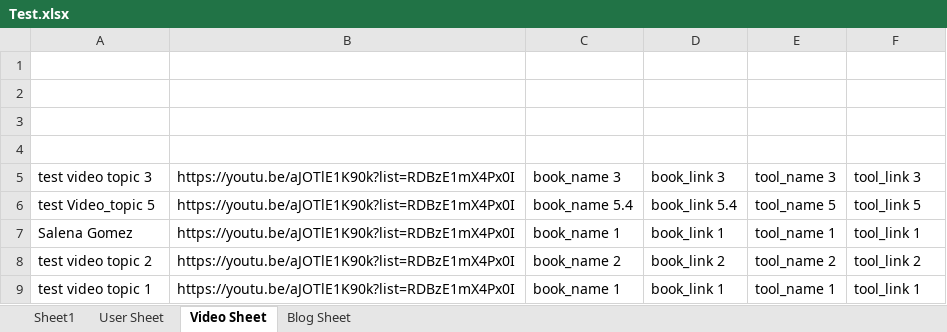
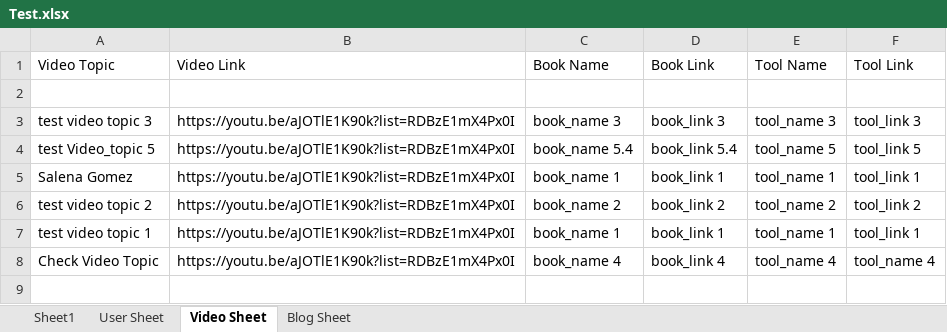
Before and after one commit to Shubhacker/webpage, an Excel workbook: Backend/Test.xlsx, sheet Video Sheet, drawn as a sheet; values as stored, in another font and other column widths than the file's, no borders; removed rows and columns are numbered as before the commit, all else as after; the diff names each change by its address in the sheet, - before the commit and + after, or states it on an @@ line.

Commit message:
Master Excel Completed

```diff
--- a/Backend/Test.xlsx (sheet Video Sheet)
+++ b/Backend/Test.xlsx (sheet Video Sheet)
-row 1: (empty)
+row 1: Video Topic | Video Link | Book Name | Book Link | Tool Name | Tool Link
-row 2: (empty)
-row 3: (empty)
+row 8: Check Video Topic | https://youtu.be/aJOTlE1K90k?list=RDBzE1mX4Px0I | book_name 4 | book_link 4 | tool_name 4 | tool_name 4
```
Also changed, not shown: sheet User Sheet, sheet Blog Sheet, 1 other file.
